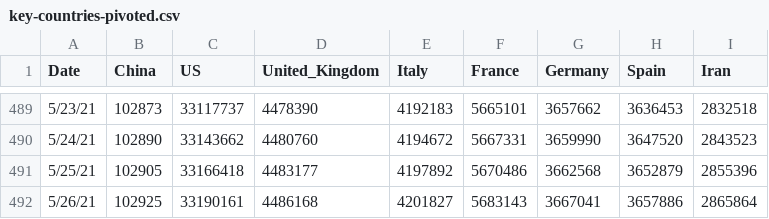
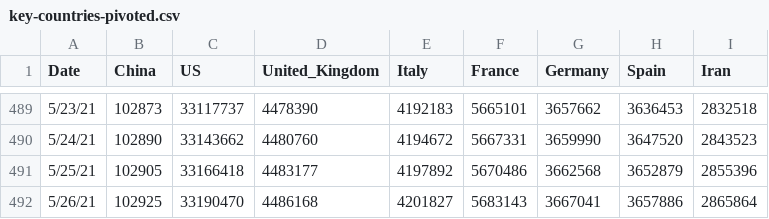
Before and after one commit to TrevorWinstral/COVID_simplified, a CSV file: data/key-countries-pivoted.csv, drawn as a sheet; only a part is shown, gaps mark what is left out.

```diff
--- a/data/key-countries-pivoted.csv
+++ b/data/key-countries-pivoted.csv
@@ -491,2 +491,2 @@ Date,China,US,United_Kingdom,Italy,France,Germany,Spain,Iran
 5/25/21,102905,33166418,4483177,4197892,5670486,3662568,3652879,2855396
-5/26/21,102925,33190161,4486168,4201827,5683143,3667041,3657886,2865864
+5/26/21,102925,33190470,4486168,4201827,5683143,3667041,3657886,2865864
```
Also changed, not shown: data/worldwide-aggregate.csv, 1 other file.
